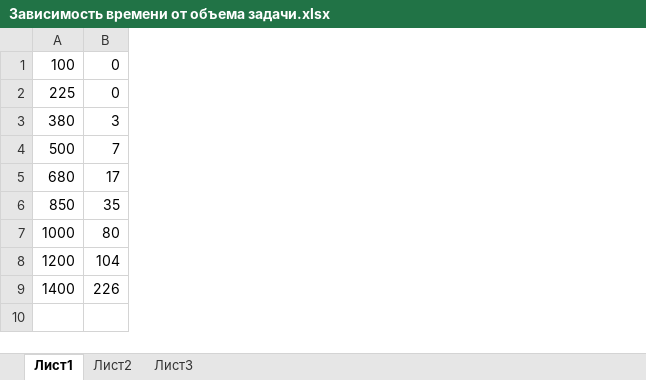
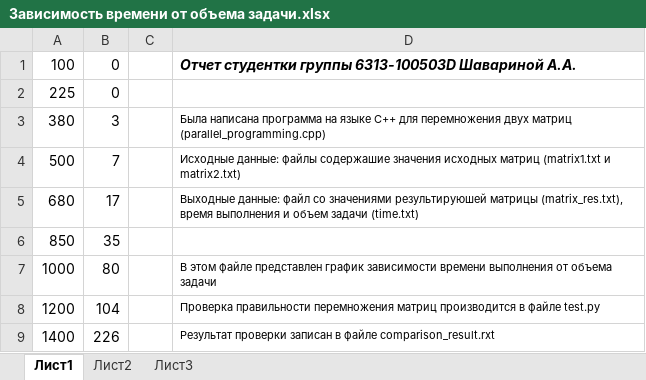
Before and after one commit to Aaliin/parallel_programming, an Excel workbook: Lab_1/Зависимость времени от объема задачи.xlsx, sheet Лист1, drawn as a sheet; values as stored, in another font and other column widths than the file's, no borders; charts and pictures not drawn; the diff names each change by its address in the sheet, - before the commit and + after, or states it on an @@ line.

```diff
--- a/Lab_1/Зависимость времени от объема задачи.xlsx (sheet Лист1)
+++ b/Lab_1/Зависимость времени от объема задачи.xlsx (sheet Лист1)
+column C, empty
+column D, rows 1-9: Отчет студентки группы 6313-100503D Шавариной А.А. |  | Была написана программа на языке С++ для перемножения двух матриц (parallel_programming.cpp) | Исходные данные: файлы содержашие значения исходных матриц (matrix1.txt и matrix2.txt) | Выходные данные: файл со значениями результируюшей матрицы (matrix_res.txt), время выполнения и объем задачи (time.txt) |  | В этом файле представлен график зависимости времени выполнения от объема задачи | Проверка правильности перемножения матриц производится в файле test.py | Результат проверки записан в файле comparison_result.rxt
```
Also changed, not shown: charts or pictures, 2 other files.
